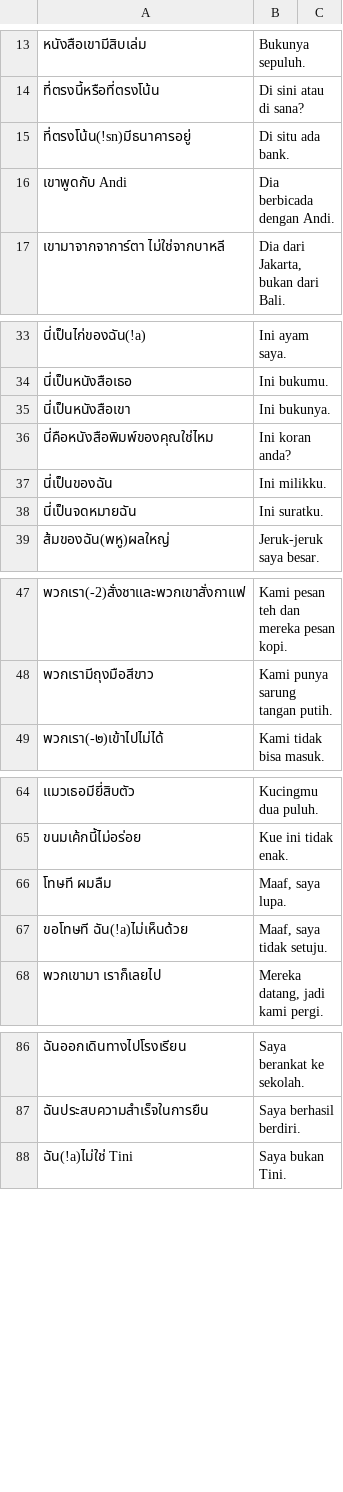
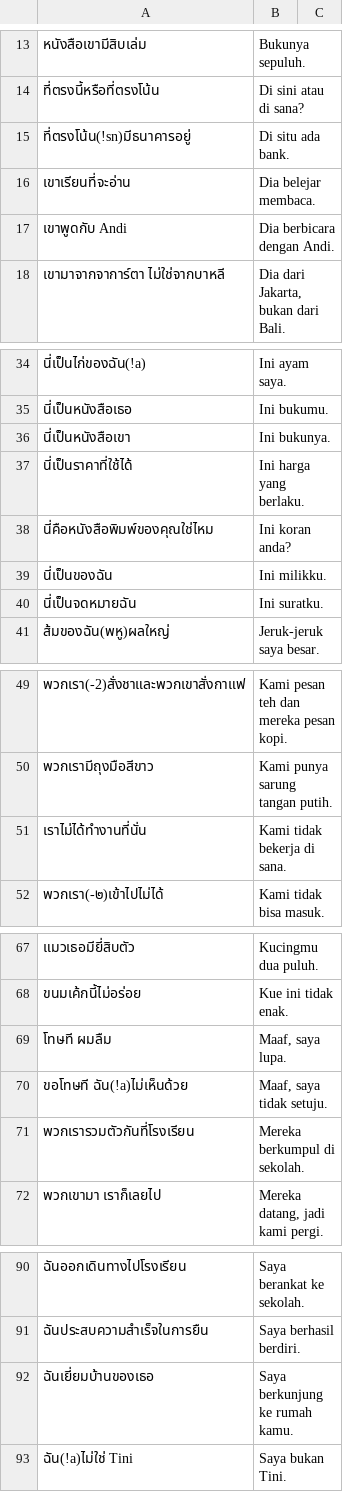
Before and after one commit to ponlawat-w/anki-collection, a CSV file: notes/idkl - Bahasa Indonesia (Kalimat).csv, drawn as a sheet; only a part is shown, gaps mark what is left out; addresses are those after the commit; the diff covers the shown part only; the diff names each change by its address in the sheet, - before the commit and + after, or states it on an @@ line.

```diff
--- a/notes/idkl - Bahasa Indonesia (Kalimat).csv
+++ b/notes/idkl - Bahasa Indonesia (Kalimat).csv
+row 16: เขาเรียนที่จะอ่าน | Dia belejar membaca.
-B17: Dia berbicada dengan Andi.
+B17: Dia berbicara dengan Andi.
+row 37: นี่เป็นราคาที่ใช้ได้ | Ini harga yang berlaku.
+row 51: เราไม่ได้ทำงานที่นั่น | Kami tidak bekerja di sana.
+row 71: พวกเรารวมตัวกันที่โรงเรียน | Mereka berkumpul di sekolah.
+row 92: ฉันเยี่ยมบ้านของเธอ | Saya berkunjung ke rumah kamu.
```
Also changed, not shown: 1 added row elsewhere in this file, notes/desz - Deutsch (Satz).csv, notes/esth - Español.csv, 2 other files.
